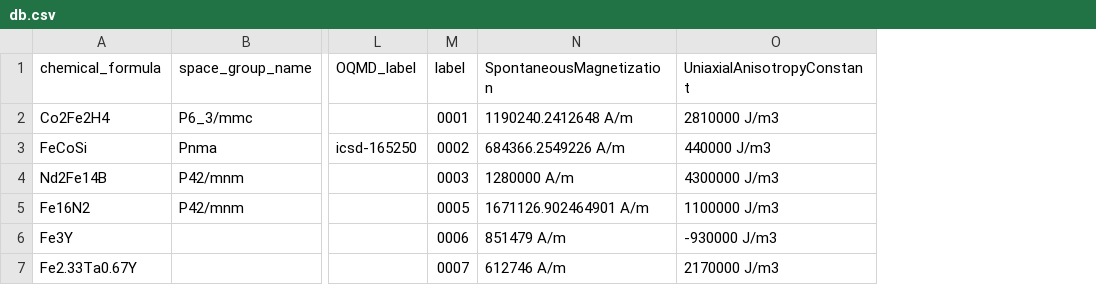
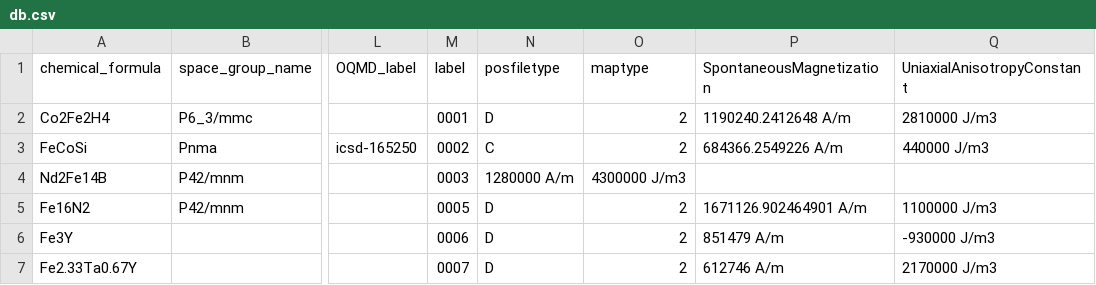
Before and after one commit to MaMMoS-project/mammos-dft, a CSV file: src/mammos_dft/data/db.csv, drawn as a sheet; only a part is shown, gaps mark what is left out; addresses are those after the commit; the diff names each change by its address in the sheet, - before the commit and + after, or states it on an @@ line.

```diff
--- a/src/mammos_dft/data/db.csv
+++ b/src/mammos_dft/data/db.csv
+column N (posfiletype), rows 2-7: D | C | 1280000 A/m | D | D | D
+column O (maptype), rows 2-7: 2 | 2 | 4300000 J/m3 | 2 | 2 | 2
-P4 (SpontaneousMagnetization): 1280000 A/m
+P4 (SpontaneousMagnetization): (empty)
-Q4 (UniaxialAnisotropyConstant): 4300000 J/m3
+Q4 (UniaxialAnisotropyConstant): (empty)
```
Also changed, not shown: 1 other file.
